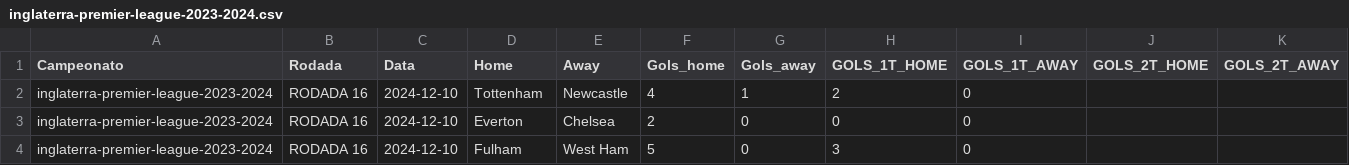
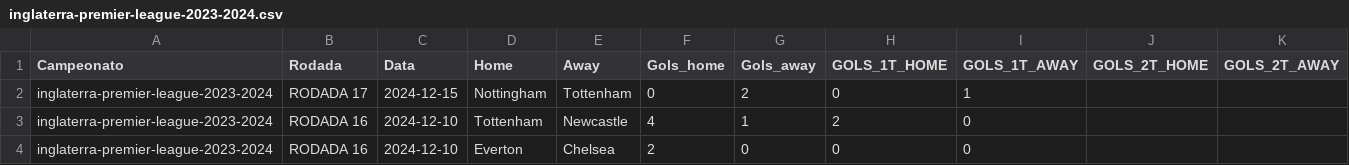
Before and after one commit to FerrerasRP/FootballData, a CSV file: data/raw/inglaterra-premier-league/em andamento/inglaterra-premier-league-2023-2024.csv, drawn as a sheet; only a part is shown; the shorter side is filled out with more unchanged rows; the diff names each change by its address in the sheet, - before the commit and + after, or states it on an @@ line.

```diff
--- a/data/raw/inglaterra-premier-league/em andamento/inglaterra-premier-league-2023-2024.csv
+++ b/data/raw/inglaterra-premier-league/em andamento/inglaterra-premier-league-2023-2024.csv
+row 2: inglaterra-premier-league-2023-2024 | RODADA 17 | 2024-12-15 | Nottingham | Tottenham | 0 | 2 | 0 | 1
```
Also changed, not shown: data/raw/alemanha-bundesliga/em andamento/alemanha-bundesliga-2023-2024.csv, data/raw/espanha-la-liga/em andamento/espanha-la-liga-2023-2024.csv, 3 other files.
